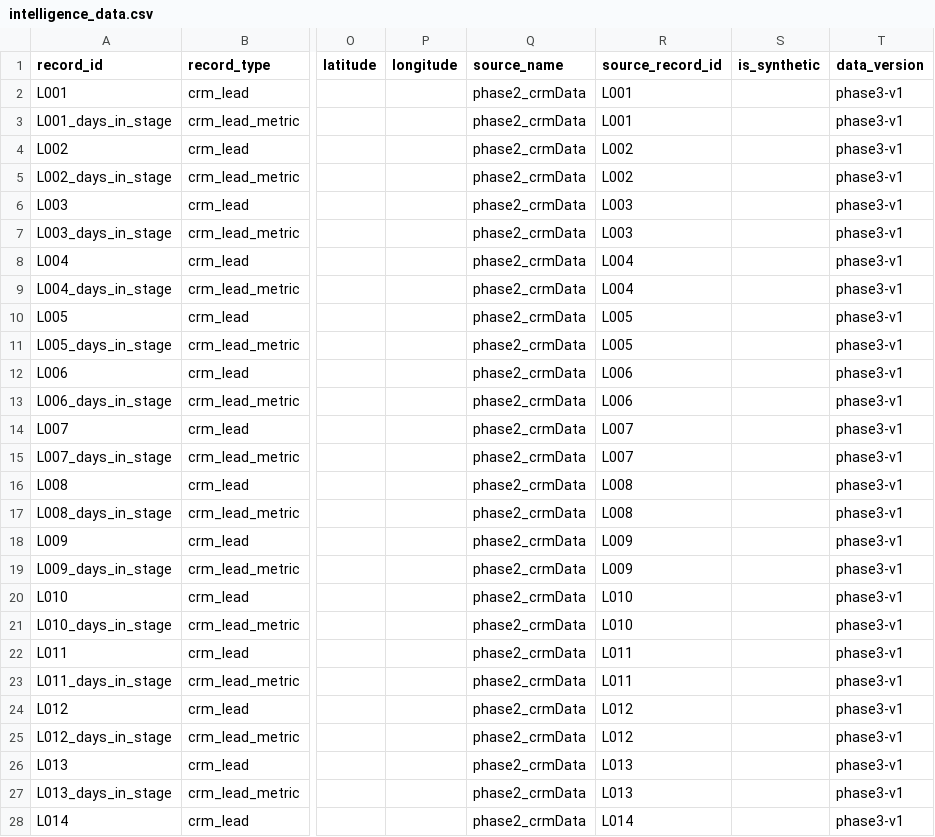
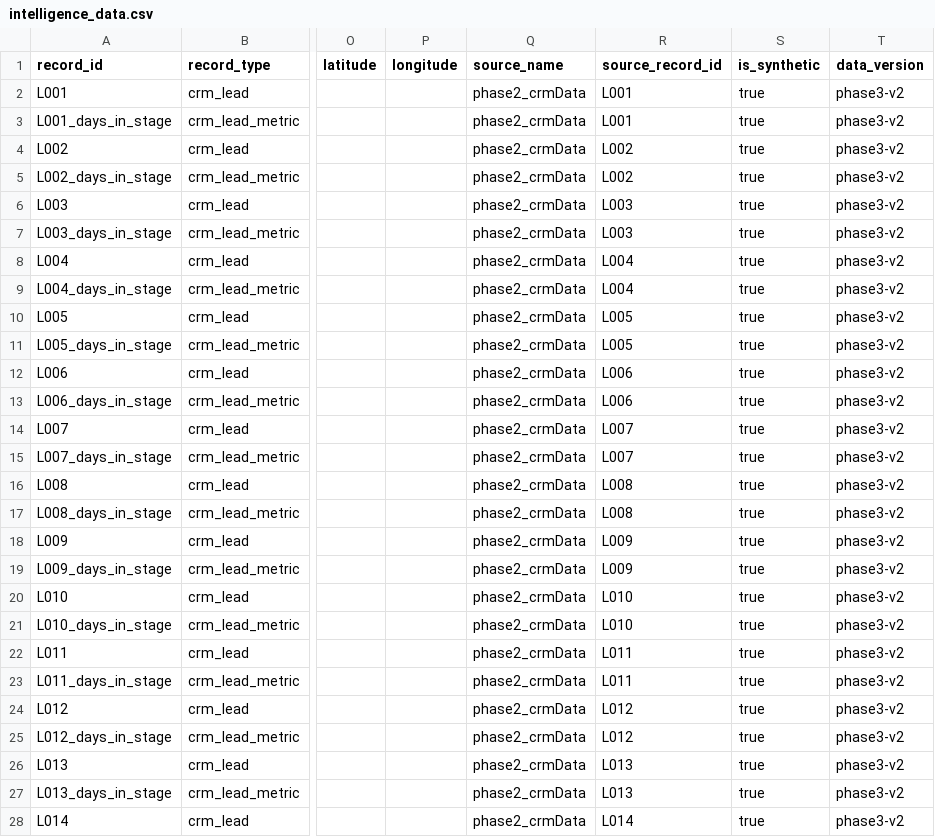
Before and after one commit to dhanushacherian/POC-7-Lead-Funnel-Conversion-Observatory-Dhanusha-Phase3, a CSV file: data/canonical/intelligence_data.csv, drawn as a sheet; only a part is shown, gaps mark what is left out; the diff covers the shown part only; the diff names each change by its address in the sheet, - before the commit and + after, or states it on an @@ line.

Commit message:
Complete Phase 3 data validation and analytical readiness

```diff
--- a/data/canonical/intelligence_data.csv
+++ b/data/canonical/intelligence_data.csv
-S2:S28 (is_synthetic): (empty)
+S2:S28 (is_synthetic): true
-T2:T28 (data_version): phase3-v1
+T2:T28 (data_version): phase3-v2
```
Also changed, not shown: 66 edited cells elsewhere in this file, 18 other files.
